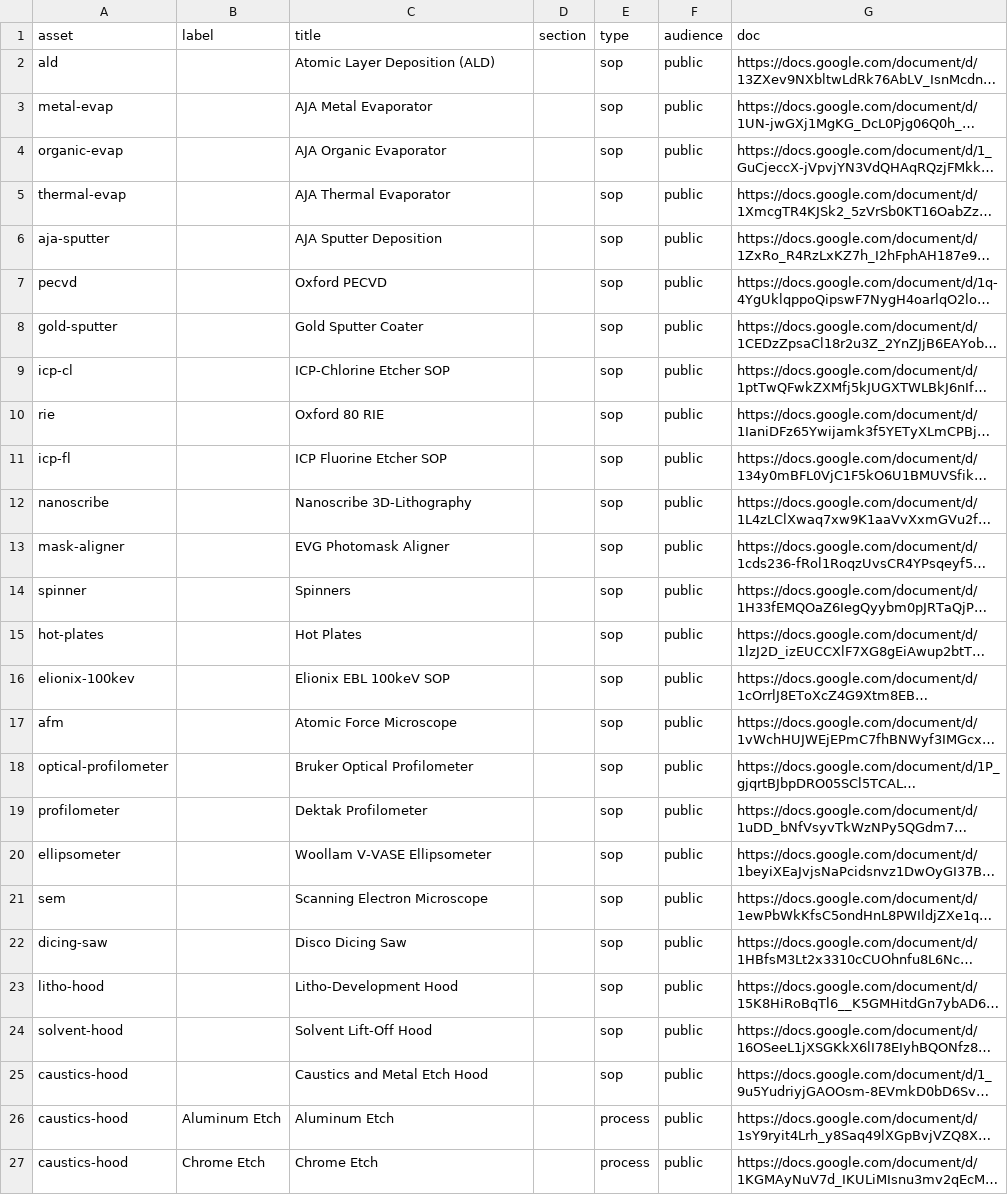
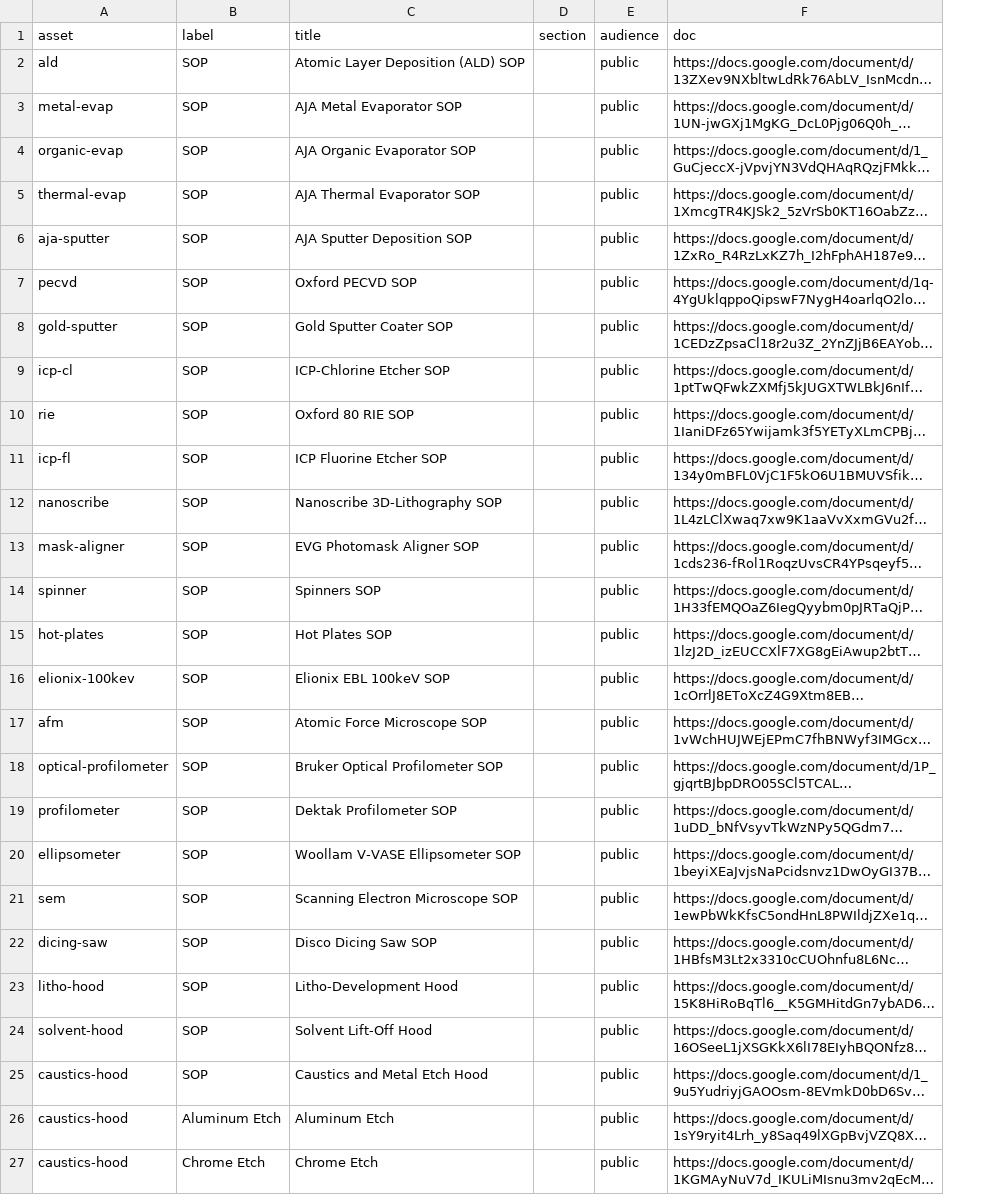
Before and after one commit to asrc-nanofab/nanodocs, a CSV file: plans/registry-samples/documents.csv, drawn as a sheet; only a part is shown; long unchanged cells end in …; the diff covers the shown part only; the diff names each change by its address in the sheet, - before the commit and + after, or states it on an @@ line.

```diff
--- a/plans/registry-samples/documents.csv
+++ b/plans/registry-samples/documents.csv
-column E (type), rows 2-27: sop | sop | sop | sop | sop | sop | sop | sop | sop | sop | sop | sop | sop | sop | sop | sop | sop | sop | sop | sop | sop | sop | sop | sop | process | process
-B2:B25 (label): (empty)
+B2:B25 (label): SOP
-C2 (title): Atomic Layer Deposition (ALD)
+C2 (title): Atomic Layer Deposition (ALD) SOP
-C3 (title): AJA Metal Evaporator
+C3 (title): AJA Metal Evaporator SOP
-C4 (title): AJA Organic Evaporator
+C4 (title): AJA Organic Evaporator SOP
-C5 (title): AJA Thermal Evaporator
+C5 (title): AJA Thermal Evaporator SOP
-C6 (title): AJA Sputter Deposition
+C6 (title): AJA Sputter Deposition SOP
-C7 (title): Oxford PECVD
+C7 (title): Oxford PECVD SOP
-C8 (title): Gold Sputter Coater
+C8 (title): Gold Sputter Coater SOP
-C10 (title): Oxford 80 RIE
+C10 (title): Oxford 80 RIE SOP
-C12 (title): Nanoscribe 3D-Lithography
+C12 (title): Nanoscribe 3D-Lithography SOP
-C13 (title): EVG Photomask Aligner
+C13 (title): EVG Photomask Aligner SOP
-C14 (title): Spinners
+C14 (title): Spinners SOP
-C15 (title): Hot Plates
+C15 (title): Hot Plates SOP
-C17 (title): Atomic Force Microscope
+C17 (title): Atomic Force Microscope SOP
-C18 (title): Bruker Optical Profilometer
+C18 (title): Bruker Optical Profilometer SOP
-C19 (title): Dektak Profilometer
+C19 (title): Dektak Profilometer SOP
-C20 (title): Woollam V-VASE Ellipsometer
+C20 (title): Woollam V-VASE Ellipsometer SOP
-C21 (title): Scanning Electron Microscope
+C21 (title): Scanning Electron Microscope SOP
-C22 (title): Disco Dicing Saw
+C22 (title): Disco Dicing Saw SOP
```
Also changed, not shown: 2 edited cells elsewhere in this file, plans/registry-samples/assets.csv, plans/registry-samples/groups.csv, 1 other file.
